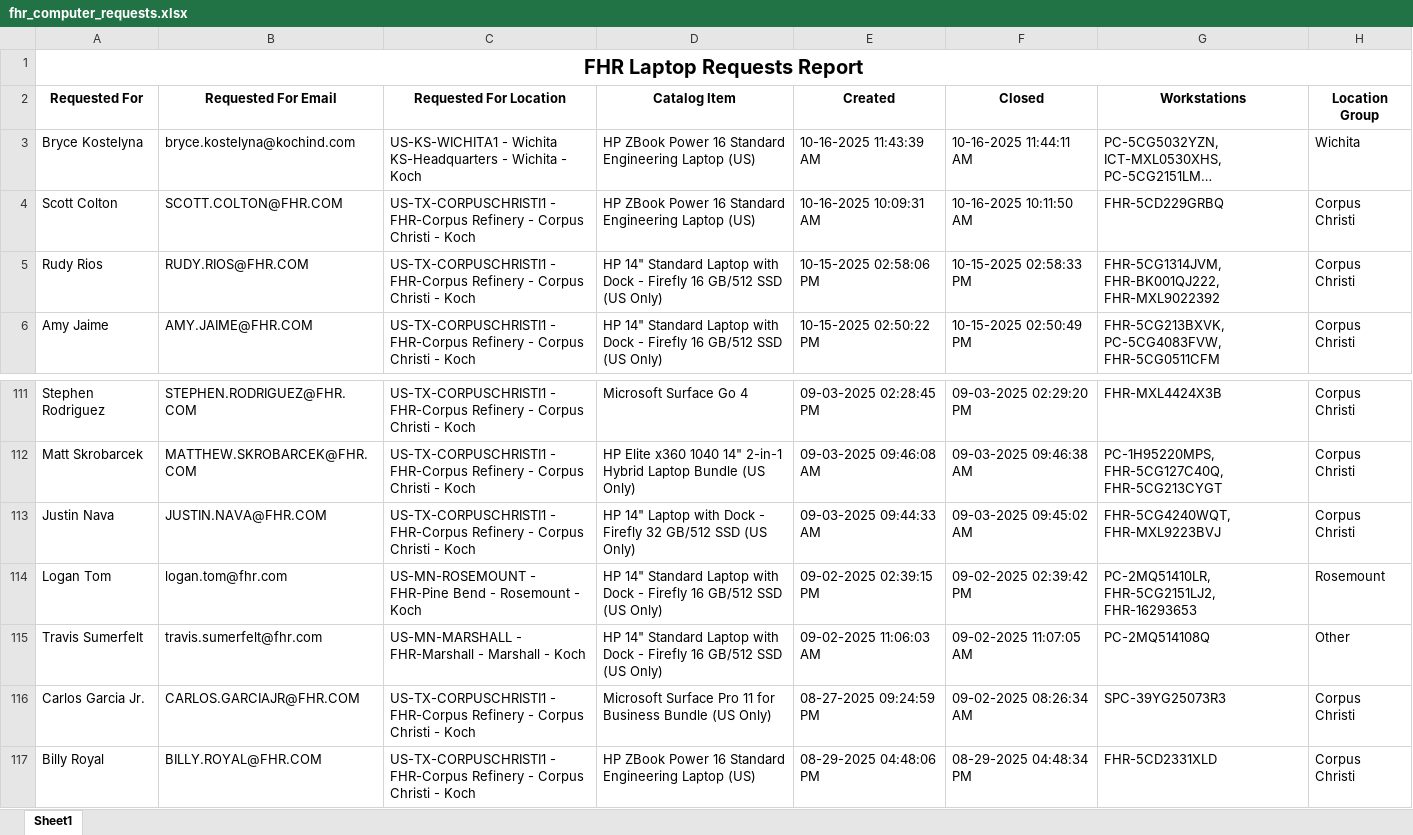
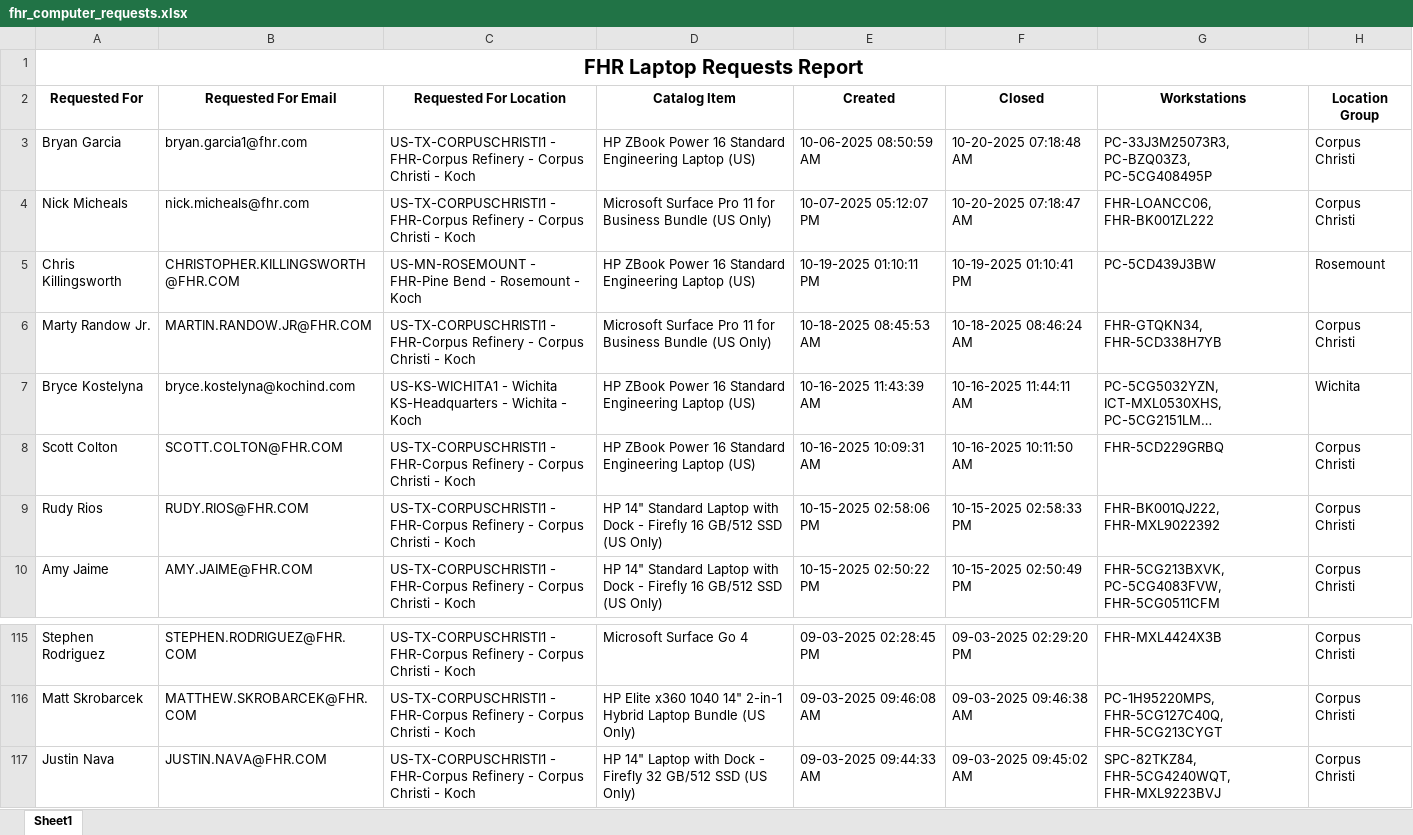
Before and after one commit to ellis-massey-FHR/fhr-device-audit, an Excel workbook: output/fhr_computer_requests.xlsx, sheet Sheet1, drawn as a sheet; only a part is shown, gaps mark what is left out; long unchanged cells end in …; values as stored, in another font and other column widths than the file's, no borders; charts and pictures not drawn; removed rows and columns are numbered as before the commit, all else as after; the diff covers the shown part only; the diff names each change by its address in the sheet, - before the commit and + after, or states it on an @@ line.

```diff
--- a/output/fhr_computer_requests.xlsx (sheet Sheet1)
+++ b/output/fhr_computer_requests.xlsx (sheet Sheet1)
+row 3: Bryan Garcia | bryan.garcia1@fhr.com | US-TX-CORPUSCHRISTI1 - FHR-Corpus Refinery - Corpus Christi - Koch | HP ZBook Power 16 Standard Engineering Laptop (US) | 10-06-2025 08:50:59 AM | 10-20-2025 07:18:48 AM | PC-33J3M25073R3, PC-BZQ03Z3, PC-5CG408495P | Corpus Christi
+row 4: Nick Micheals | nick.micheals@fhr.com | US-TX-CORPUSCHRISTI1 - FHR-Corpus Refinery - Corpus Christi - Koch | Microsoft Surface Pro 11 for Business Bundle (US Only) | 10-07-2025 05:12:07 PM | 10-20-2025 07:18:47 AM | FHR-LOANCC06, FHR-BK001ZL222 | Corpus Christi
+row 5: Chris Killingsworth | CHRISTOPHER.KILLINGSWORTH@FHR.COM | US-MN-ROSEMOUNT - FHR-Pine Bend - Rosemount - Koch | HP ZBook Power 16 Standard Engineering Laptop (US) | 10-19-2025 01:10:11 PM | 10-19-2025 01:10:41 PM | PC-5CD439J3BW | Rosemount
+row 6: Marty Randow Jr. | MARTIN.RANDOW.JR@FHR.COM | US-TX-CORPUSCHRISTI1 - FHR-Corpus Refinery - Corpus Christi - Koch | Microsoft Surface Pro 11 for Business Bundle (US Only) | 10-18-2025 08:45:53 AM | 10-18-2025 08:46:24 AM | FHR-GTQKN34, FHR-5CD338H7YB | Corpus Christi
-G9 (Workstations): FHR-5CG1314JVM, FHR-BK001QJ222, FHR-MXL9022392
+G9 (Workstations): FHR-BK001QJ222, FHR-MXL9022392
-G117 (Workstations): FHR-5CG4240WQT, FHR-MXL9223BVJ
+G117 (Workstations): SPC-82TKZ84, FHR-5CG4240WQT, FHR-MXL9223BVJ
-row 114: Logan Tom | logan.tom@fhr.com | US-MN-ROSEMOUNT - FHR-Pine Bend - Rosemount - Koch | HP 14" Standard Laptop with Dock - Firefly 16 GB/512 SSD (US Only) | 09-02-2025 02:39:15 PM | 09-02-2025 02:39:42 PM | PC-2MQ51410LR, FHR-5CG2151LJ2, FHR-16293653 | Rosemount
-row 115: Travis Sumerfelt | travis.sumerfelt@fhr.com | US-MN-MARSHALL - FHR-Marshall - Marshall - Koch | HP 14" Standard Laptop with Dock - Firefly 16 GB/512 SSD (US Only) | 09-02-2025 11:06:03 AM | 09-02-2025 11:07:05 AM | PC-2MQ514108Q | Other
-row 116: Carlos Garcia Jr. | CARLOS.GARCIAJR@FHR.COM | US-TX-CORPUSCHRISTI1 - FHR-Corpus Refinery - Corpus Christi - Koch | Microsoft Surface Pro 11 for Business Bundle (US Only) | 08-27-2025 09:24:59 PM | 09-02-2025 08:26:34 AM | SPC-39YG25073R3 | Corpus Christi
-row 117: Billy Royal | BILLY.ROYAL@FHR.COM | US-TX-CORPUSCHRISTI1 - FHR-Corpus Refinery - Corpus Christi - Koch | HP ZBook Power 16 Standard Engineering Laptop (US) | 08-29-2025 04:48:06 PM | 08-29-2025 04:48:34 PM | FHR-5CD2331XLD | Corpus Christi
```
Also changed, not shown: 25 edited cells elsewhere in this sheet, charts or pictures.
